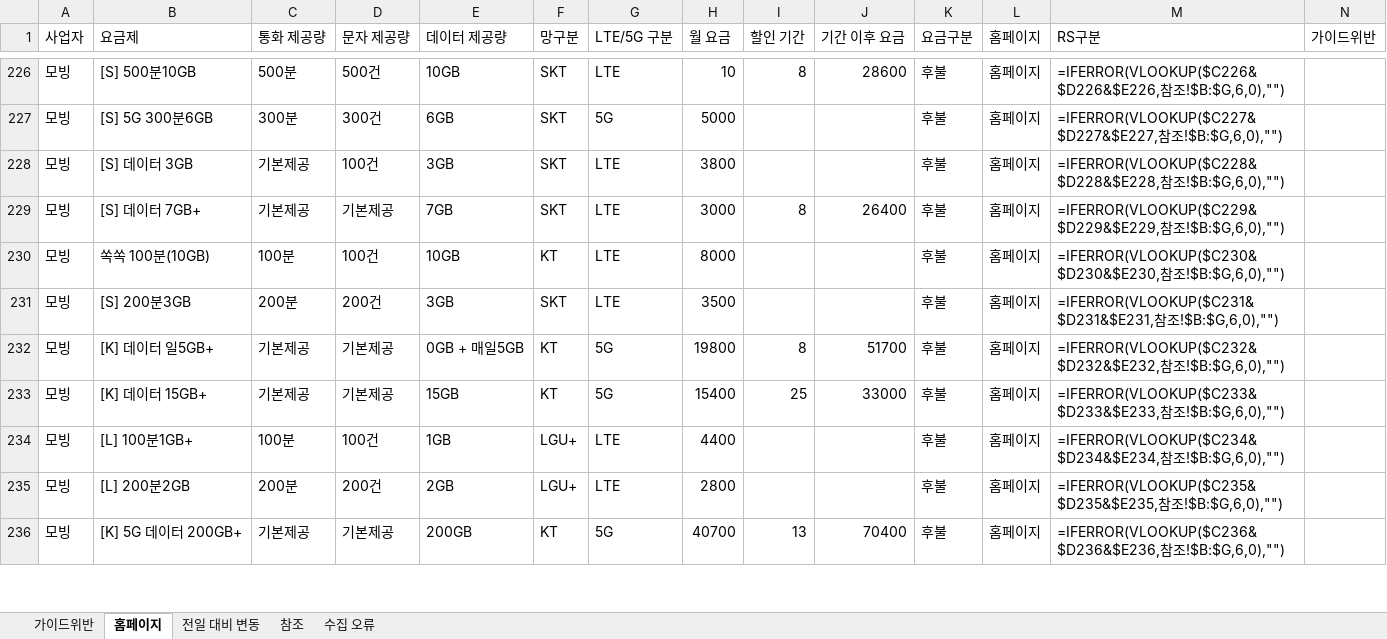
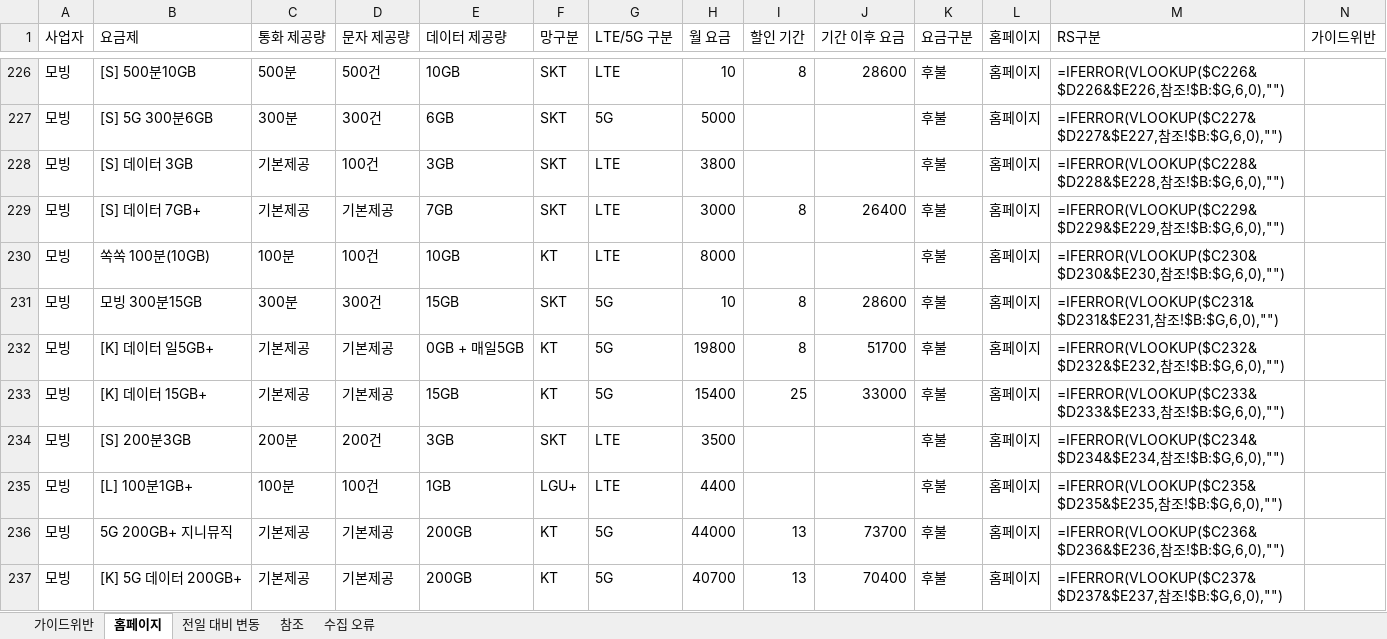
Before and after one commit to kjch444-sketchs/homepage_crawl, an Excel workbook: history/latest.xlsx, sheet 홈페이지, drawn as a sheet; only a part is shown, gaps mark what is left out; values as stored, in another font and other column widths than the file's, no borders; formulas without a stored value are shown as written; addresses are those after the commit; the diff covers the shown part only; the diff names each change by its address in the sheet, - before the commit and + after, or states it on an @@ line.

```diff
--- a/history/latest.xlsx (sheet 홈페이지)
+++ b/history/latest.xlsx (sheet 홈페이지)
-B231 (요금제): [S] 200분3GB
+B231 (요금제): 모빙 300분15GB
-C231 (통화 제공량): 200분
+C231 (통화 제공량): 300분
-D231 (문자 제공량): 200건
+D231 (문자 제공량): 300건
-E231 (데이터 제공량): 3GB
+E231 (데이터 제공량): 15GB
-G231 (LTE/5G 구분): LTE
+G231 (LTE/5G 구분): 5G
-H231 (월 요금): 3500
+H231 (월 요금): 10
-I231 (할인 기간): (empty)
+I231 (할인 기간): 8
-J231 (기간 이후 요금): (empty)
+J231 (기간 이후 요금): 28600
+row 234: 모빙 | [S] 200분3GB | 200분 | 200건 | 3GB | SKT | LTE | 3500 |  |  | 후불 | 홈페이지 | =IFERROR(VLOOKUP($C234&$D234&$E234,참조!$B:$G,6,0),"")
-M235 (RS구분): =IFERROR(VLOOKUP($C234&$D234&$E234,참조…
+M235 (RS구분): =IFERROR(VLOOKUP($C235&$D235&$E235,참조…
-B236 (요금제): [L] 200분2GB
+B236 (요금제): 5G 200GB+ 지니뮤직
-C236 (통화 제공량): 200분
+C236 (통화 제공량): 기본제공
-D236 (문자 제공량): 200건
+D236 (문자 제공량): 기본제공
-E236 (데이터 제공량): 2GB
+E236 (데이터 제공량): 200GB
-F236 (망구분): LGU+
+F236 (망구분): KT
-G236 (LTE/5G 구분): LTE
+G236 (LTE/5G 구분): 5G
-H236 (월 요금): 2800
+H236 (월 요금): 44000
-I236 (할인 기간): (empty)
+I236 (할인 기간): 13
-J236 (기간 이후 요금): (empty)
+J236 (기간 이후 요금): 73700
-M236 (RS구분): =IFERROR(VLOOKUP($C235&$D235&$E235,참조…
+M236 (RS구분): =IFERROR(VLOOKUP($C236&$D236&$E236,참조…
-M237 (RS구분): =IFERROR(VLOOKUP($C236&$D236&$E236,참조…
+M237 (RS구분): =IFERROR(VLOOKUP($C237&$D237&$E237,참조…
```
Also changed, not shown: 6 added rows, 7 removed rows and 46 edited cells elsewhere in this sheet, sheet 전일 대비 변동, 1 other file.
